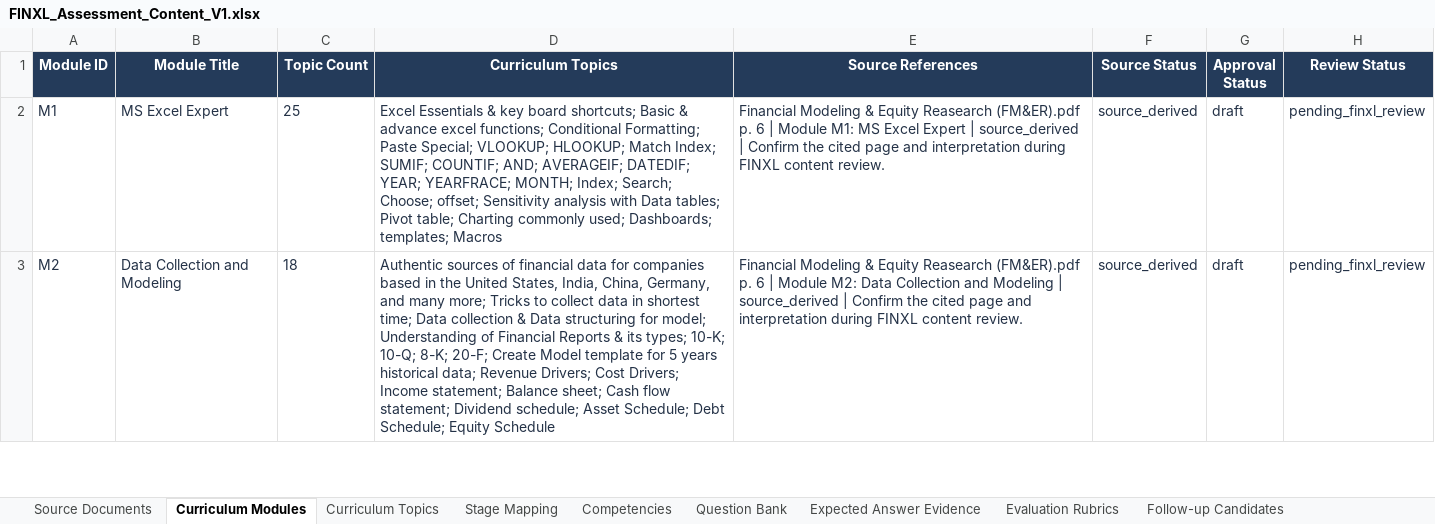
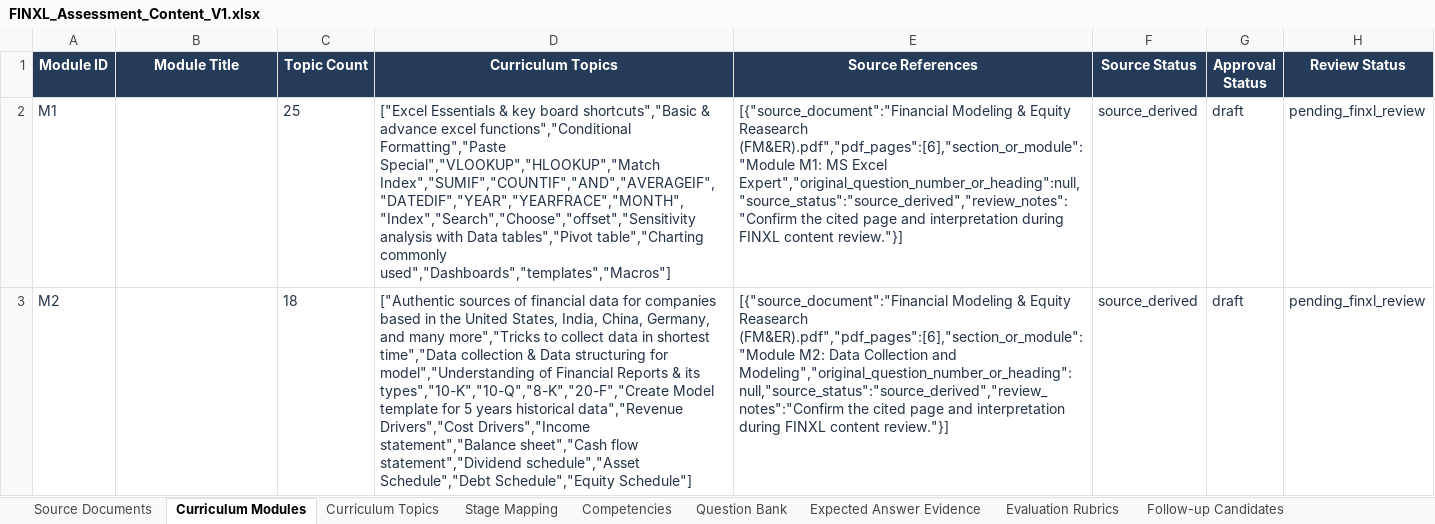
Before and after one commit to Omkarpawar04/Operation_Agent, an Excel workbook: docs/assessment-content/v1/FINXL_Assessment_Content_V1.xlsx, sheet Curriculum Modules, drawn as a sheet; only a part is shown; values as stored, in another font and other column widths than the file's, no borders; table styles not drawn; the diff covers the shown part only; the diff names each change by its address in the sheet, - before the commit and + after, or states it on an @@ line.

Commit message:
update finance interview curriculum

```diff
--- a/docs/assessment-content/v1/FINXL_Assessment_Content_V1.xlsx (sheet Curriculum Modules)
+++ b/docs/assessment-content/v1/FINXL_Assessment_Content_V1.xlsx (sheet Curriculum Modules)
-B2 (Module Title): MS Excel Expert
+B2 (Module Title): (empty)
-D2 (Curriculum Topics): Excel Essentials & key board shortcuts; Basic & advance excel functions; Conditional Formatting; Paste Special; VLOOKUP; HLOOKUP; Match Index; SUMIF; COUNTIF; AND; AVERAGEIF; DATEDIF; YEAR; YEARFRACE; MONTH; Index; Search; Choose; offset; Sensitivity analysis with Data tables; Pivot table; Charting commonly used; Dashboards; templates; Macros
+D2 (Curriculum Topics): ["Excel Essentials & key board shortcuts","Basic & advance excel functions","Conditional Formatting","Paste Special","VLOOKUP","HLOOKUP","Match Index","SUMIF","COUNTIF","AND","AVERAGEIF","DATEDIF","YEAR","YEARFRACE","MONTH","Index","Search","Choose","offset","Sensitivity analysis with Data tables","Pivot table","Charting commonly used","Dashboards","templates","Macros"]
-E2 (Source References): Financial Modeling & Equity Reasearch (FM&ER).pdf p. 6 | Module M1: MS Excel Expert | source_derived | Confirm the cited page and interpretation during FINXL content review.
+E2 (Source References): [{"source_document":"Financial Modeling & Equity Reasearch (FM&ER).pdf","pdf_pages":[6],"section_or_module":"Module M1: MS Excel Expert","original_question_number_or_heading":null,"source_status":"source_derived","review_notes":"Confirm the cited page and interpretation during FINXL content review."}]
-B3 (Module Title): Data Collection and Modeling
+B3 (Module Title): (empty)
-D3 (Curriculum Topics): Authentic sources of financial data for companies based in the United States, India, China, Germany, and many more; Tricks to collect data in shortest time; Data collection & Data structuring for model; Understanding of Financial Reports & its types; 10-K; 10-Q; 8-K; 20-F; Create Model template for 5 years historical data; Revenue Drivers; Cost Drivers; Income statement; Balance sheet; Cash flow statement; Dividend schedule; Asset Schedule; Debt Schedule; Equity Schedule
+D3 (Curriculum Topics): ["Authentic sources of financial data for companies based in the United States, India, China, Germany, and many more","Tricks to collect data in shortest time","Data collection & Data structuring for model","Understanding of Financial Reports & its types","10-K","10-Q","8-K","20-F","Create Model template for 5 years historical data","Revenue Drivers","Cost Drivers","Income statement","Balance sheet","Cash flow statement","Dividend schedule","Asset Schedule","Debt Schedule","Equity Schedule"]
-E3 (Source References): Financial Modeling & Equity Reasearch (FM&ER).pdf p. 6 | Module M2: Data Collection and Modeling | source_derived | Confirm the cited page and interpretation during FINXL content review.
+E3 (Source References): [{"source_document":"Financial Modeling & Equity Reasearch (FM&ER).pdf","pdf_pages":[6],"section_or_module":"Module M2: Data Collection and Modeling","original_question_number_or_heading":null,"source_status":"source_derived","review_notes":"Confirm the cited page and interpretation during FINXL content review."}]
```
Also changed, not shown: 15 edited cells elsewhere in this sheet, sheet Question Bank, sheet Expected Answer Evidence, sheet Follow-up Candidates, sheet Curriculum Topics, sheet Competencies, sheet Evaluation Rubrics, 2 more sheets, 28 other files.
